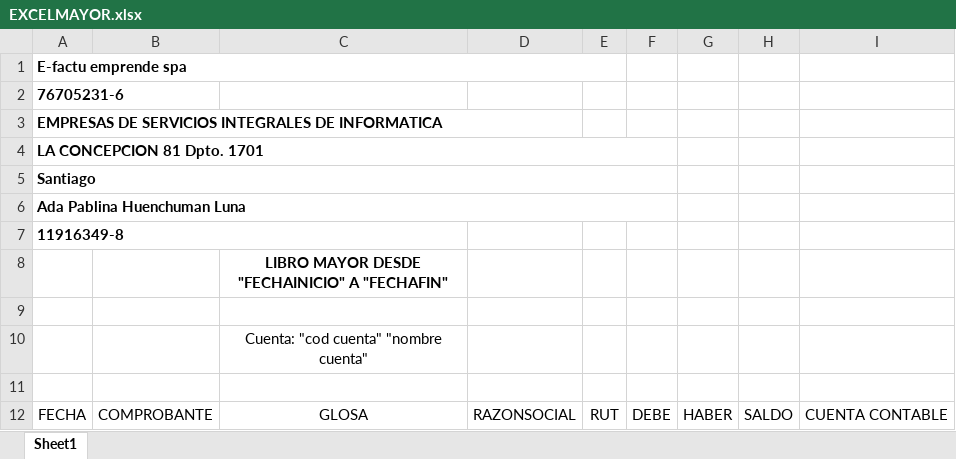
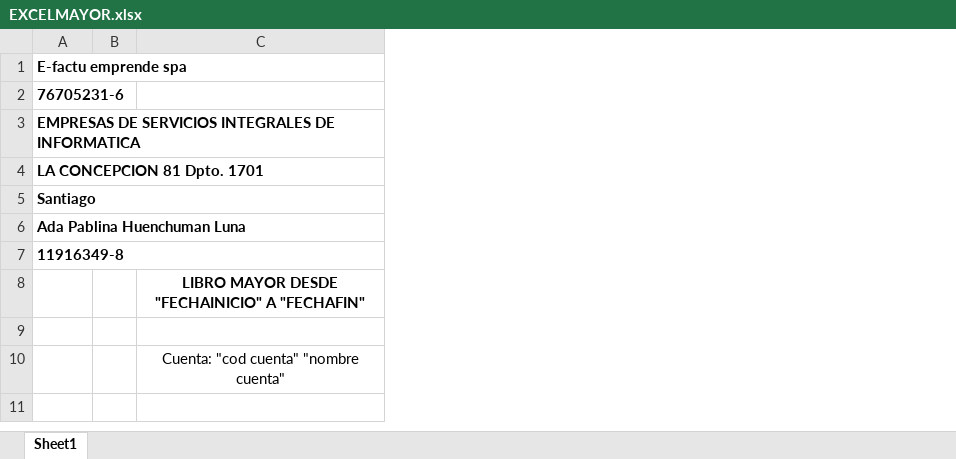
Before and after one commit to geogest/ProyectoGeogest, an Excel workbook: TryTestWeb/App_Data/EXCELMAYOR.xlsx, sheet Sheet1, drawn as a sheet; values as stored, in another font and other column widths than the file's, no borders; removed rows and columns are numbered as before the commit, all else as after; the diff names each change by its address in the sheet, - before the commit and + after, or states it on an @@ line.

```diff
--- a/TryTestWeb/App_Data/EXCELMAYOR.xlsx (sheet Sheet1)
+++ b/TryTestWeb/App_Data/EXCELMAYOR.xlsx (sheet Sheet1)
-column B, empty
+column B, empty
-column D, empty
-column E, empty
-column F, empty
-column G, empty
-column H, empty
-column I, empty
-row 11: (empty)
-row 12: FECHA | COMPROBANTE | GLOSA | RAZONSOCIAL | RUT | DEBE | HABER | SALDO | CUENTA CONTABLE
```
Also changed, not shown: 1 other file.
